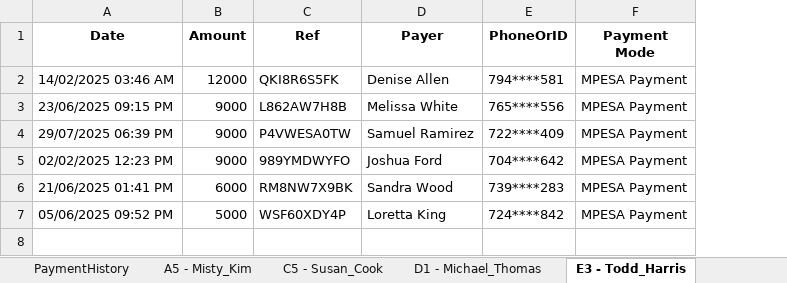
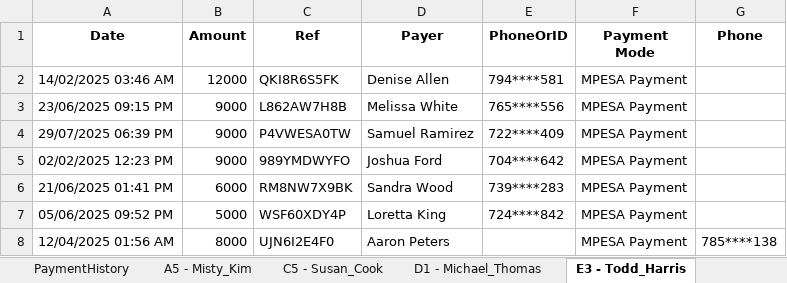
Before and after one commit to eugene-maina72/RentRPA-bot, an Excel workbook: data/dummy_rent_tracker.xlsx, sheet E3 - Todd_Harris, drawn as a sheet; values as stored, in another font and other column widths than the file's, no borders; the diff names each change by its address in the sheet, - before the commit and + after, or states it on an @@ line.

```diff
--- a/data/dummy_rent_tracker.xlsx (sheet E3 - Todd_Harris)
+++ b/data/dummy_rent_tracker.xlsx (sheet E3 - Todd_Harris)
+column G (Phone), empty
+row 8: 12/04/2025 01:56 AM | 8000 | UJN6I2E4F0 | Aaron Peters |  | MPESA Payment | 785****138
```
Also changed, not shown: sheet PaymentHistory, sheet ProcessedRefs, sheet C6 - Ryan_White, sheet E2 - Jeremiah_Smith, sheet C5 - Susan_Cook, sheet D6 - Mr._Robert_Elli, 37 more sheets, 8 other files.
